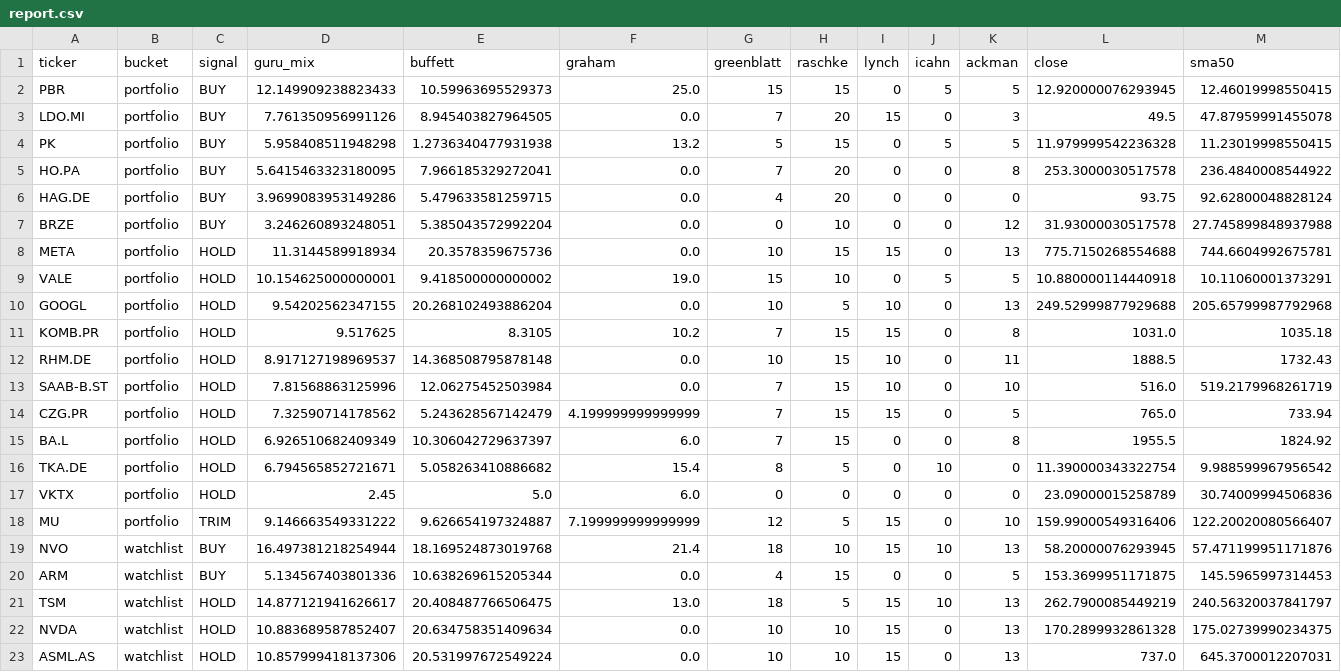
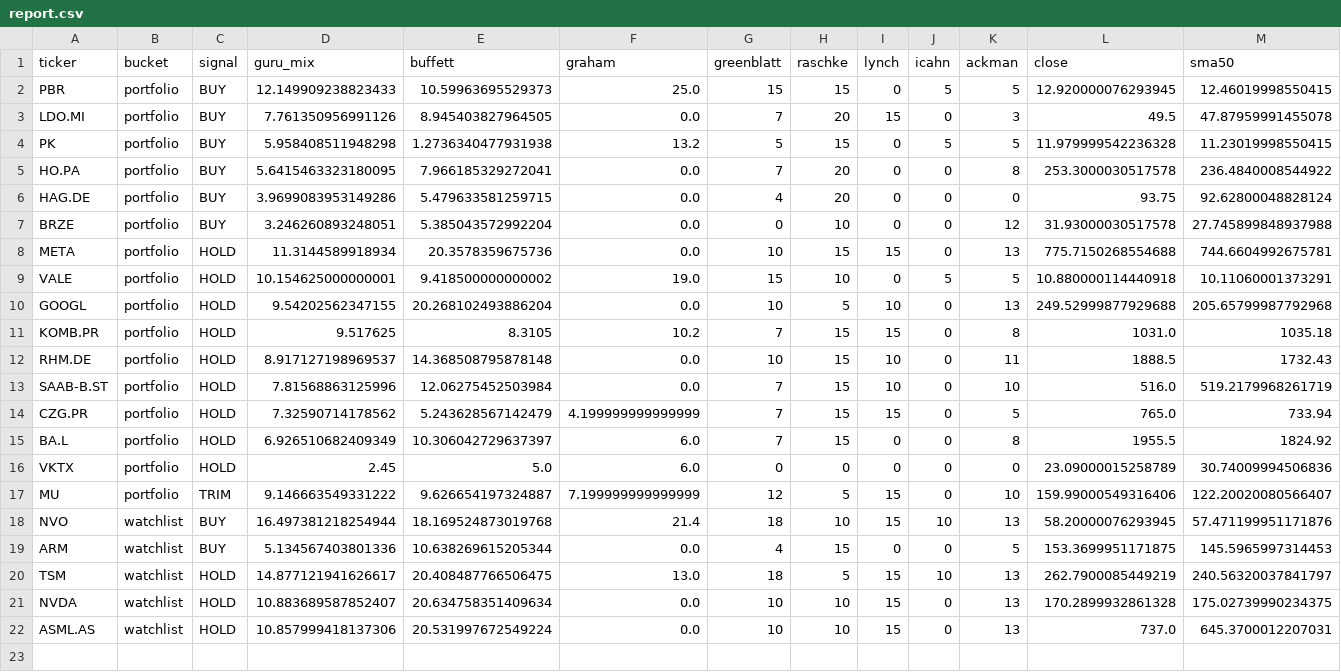
Before and after one commit to MyMaByMa/portfolio-signals, a CSV file: report/report.csv, drawn as a sheet; only a part is shown; rows hold the shown columns only; the diff names each change by its address in the sheet, - before the commit and + after, or states it on an @@ line.

```diff
--- a/report/report.csv
+++ b/report/report.csv
-row 16: TKA.DE | portfolio | HOLD | 6.794565852721671 | 5.058263410886682 | 15.4 | 8 | 5 | 0 | 10 | 0 | 11.390000343322754 | 9.988599967956542
```
Also changed, not shown: 1 other file.
